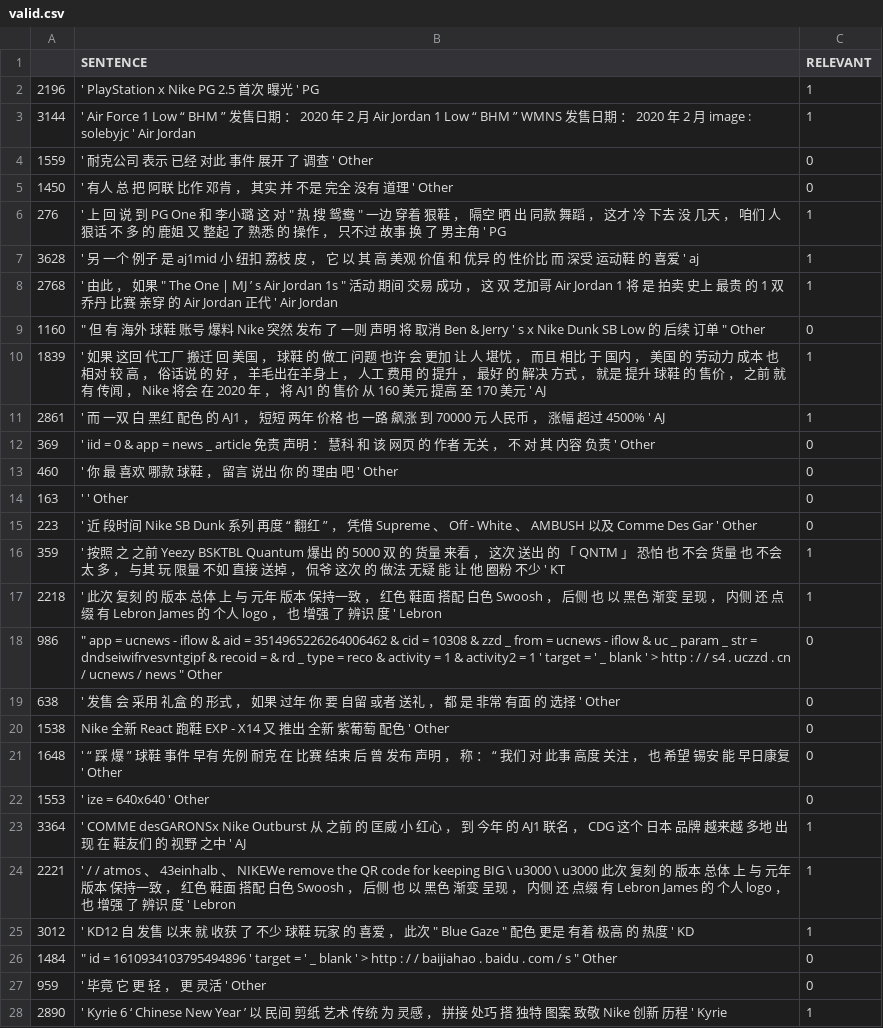
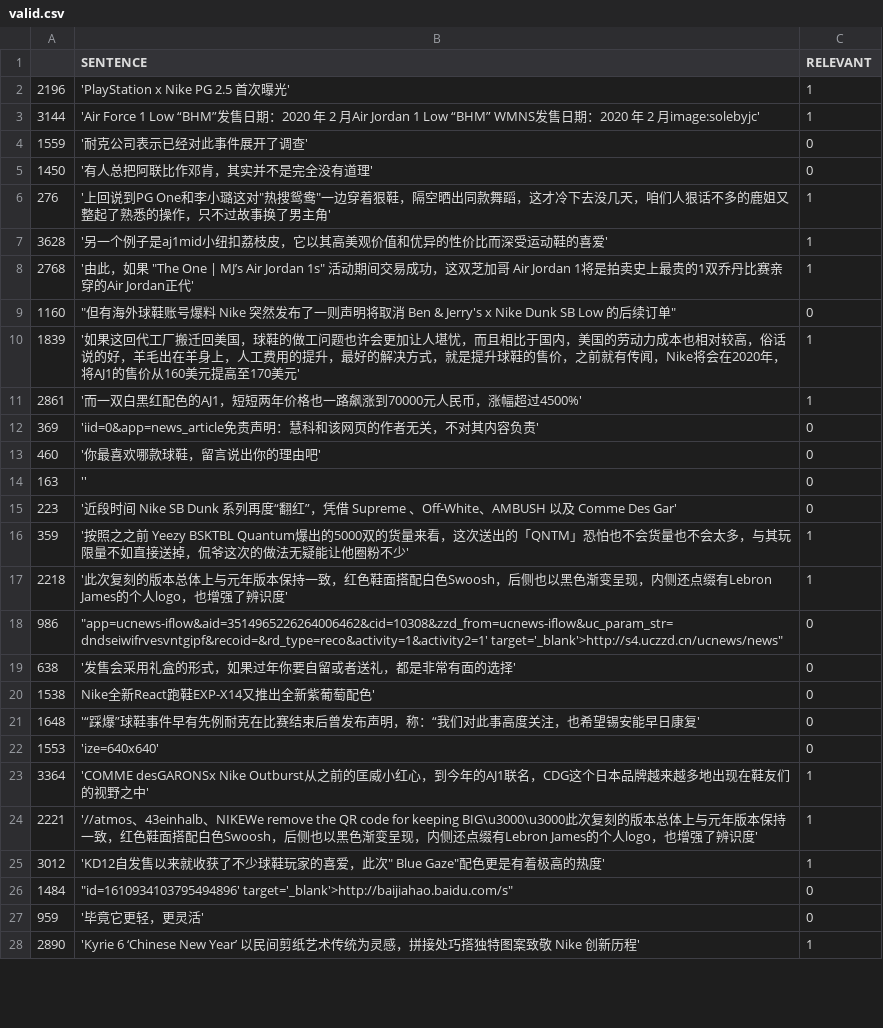
Before and after one commit to lydia1990321-1/bert, a CSV file: valid.csv, drawn as a sheet; only a part is shown; the diff covers the shown part only.

```diff
--- a/valid.csv
+++ b/valid.csv
@@ -1,28 +1,28 @@
 ,SENTENCE,RELEVANT
-2196,  ' PlayStation   x   Nike   PG   2.5   首次 曝光 '   PG,1
-3144,  ' Air   Force   1   Low   “ BHM ” 发售日期 ： 2020   年   2   月 Air   Jordan   1   Low   “ BHM ”   WMNS 发售日期 ： 2020   年   2   月 image : solebyjc '   Air   Jordan,1
-1559,  ' 耐克公司 表示 已经 对此 事件 展开 了 调查 '   Other,0
-1450,  ' 有人 总 把 阿联 比作 邓肯 ， 其实 并 不是 完全 没有 道理 '   Other,0
-276,"' 上 回 说 到 PG   One 和 李小璐 这 对 "" 热 搜 鸳鸯 "" 一边 穿着 狠鞋 ， 隔空 晒 出 同款 舞蹈 ， 这才 冷 下去 没 几天 ， 咱们 人狠话 不 多 的 鹿姐 又 整起 了 熟悉 的 操作 ， 只不过 故事 换 了 男主角 '   PG",1
-3628,  ' 另 一个 例子 是 aj1mid 小 纽扣 荔枝 皮 ， 它 以 其 高 美观 价值 和 优异 的 性价比 而 深受 运动鞋 的 喜爱 '   aj,1
-2768,"  ' 由此 ， 如果   "" The   One   |   MJ ’ s   Air   Jordan   1s ""   活动 期间 交易 成功 ， 这 双 芝加哥   Air   Jordan   1 将 是 拍卖 史上 最贵 的 1 双 乔丹 比赛 亲穿 的 Air   Jordan 正代 '   Air   Jordan",1
-1160,"  "" 但 有 海外 球鞋 账号 爆料   Nike   突然 发布 了 一则 声明 将 取消   Ben   &   Jerry ' s   x   Nike   Dunk   SB   Low   的 后续 订单 ""   Other",0
-1839,  ' 如果 这回 代工厂 搬迁 回 美国 ， 球鞋 的 做工 问题 也许 会 更加 让 人 堪忧 ， 而且 相比 于 国内 ， 美国 的 劳动力 成本 也 相对 较 高 ， 俗话说 的 好 ， 羊毛出在羊身上 ， 人工 费用 的 提升 ， 最好 的 解决 方式 ， 就是 提升 球鞋 的 售价 ， 之前 就 有 传闻 ， Nike 将会 在 2020 年 ， 将 AJ1 的 售价 从 160 美元 提高 至 170 美元 '   AJ,1
-2861,  ' 而 一双 白 黑红 配色 的 AJ1 ， 短短 两年 价格 也 一路 飙涨 到 70000 元 人民币 ， 涨幅 超过 4500% '   AJ,1
-369,  ' iid = 0 & app = news _ article 免责 声明 ： 慧科 和 该 网页 的 作者 无关 ， 不 对 其 内容 负责 '   Other,0
-460,  ' 你 最 喜欢 哪款 球鞋 ， 留言 说出 你 的 理由 吧 '   Other,0
-163,  ' '   Other,0
-223,' 近 段时间   Nike   SB   Dunk   系列 再度 “ 翻红 ” ， 凭借   Supreme   、 Off - White 、 AMBUSH   以及   Comme   Des   Gar '   Other,0
-359,  ' 按照 之 之前   Yeezy   BSKTBL   Quantum 爆出 的 5000 双 的 货量 来看 ， 这次 送出 的 「 QNTM 」 恐怕 也 不会 货量 也 不会 太 多 ， 与其 玩 限量 不如 直接 送掉 ， 侃爷 这次 的 做法 无疑 能 让 他 圈粉 不少 '   KT,1
-2218,  ' 此次 复刻 的 版本 总体 上 与 元年 版本 保持一致 ， 红色 鞋面 搭配 白色 Swoosh ， 后侧 也 以 黑色 渐变 呈现 ， 内侧 还 点缀 有 Lebron   James 的 个人 logo ， 也 增强 了 辨识 度 '   Lebron,1
-986,"  "" app = ucnews - iflow & aid = 3514965226264006462 & cid = 10308 & zzd _ from = ucnews - iflow & uc _ param _ str = dndseiwifrvesvntgipf & recoid = & rd _ type = reco & activity = 1 & activity2 = 1 '   target = ' _ blank ' > http : / / s4 . uczzd . cn / ucnews / news ""   Other",0
-638,  ' 发售 会 采用 礼盒 的 形式 ， 如果 过年 你 要 自留 或者 送礼 ， 都 是 非常 有面 的 选择 '   Other,0
-1538,Nike 全新 React 跑鞋 EXP - X14 又 推出 全新 紫葡萄 配色 '   Other,0
-1648,  ' “ 踩 爆 ” 球鞋 事件 早有 先例 耐克 在 比赛 结束 后 曾 发布 声明 ， 称 ： “ 我们 对 此事 高度 关注 ， 也 希望 锡安 能 早日康复 '   Other,0
-1553,  ' ize = 640x640 '   Other,0
-3364,  ' COMME   desGARONSx   Nike   Outburst 从 之前 的 匡威 小 红心 ， 到 今年 的 AJ1 联名 ， CDG 这个 日本 品牌 越来越 多地 出现 在 鞋友们 的 视野 之中 '   AJ,1
-2221,  ' / / atmos 、 43einhalb 、 NIKEWe   remove   the   QR   code   for   keeping   BIG \ u3000 \ u3000 此次 复刻 的 版本 总体 上 与 元年 版本 保持一致 ， 红色 鞋面 搭配 白色 Swoosh ， 后侧 也 以 黑色 渐变 呈现 ， 内侧 还 点缀 有 Lebron   James 的 个人 logo ， 也 增强 了 辨识 度 '   Lebron,1
-3012,"  ' KD12 自 发售 以来 就 收获 了 不少 球鞋 玩家 的 喜爱 ， 此次 ""   Blue   Gaze "" 配色 更是 有着 极高 的 热度 '   KD",1
-1484,"  "" id = 1610934103795494896 '   target = ' _ blank ' > http : / / baijiahao . baidu . com / s ""   Other",0
-959,  ' 毕竟 它 更 轻 ， 更 灵活 '   Other,0
-2890,  ' Kyrie   6   ‘ Chinese   New   Year ’   以 民间 剪纸 艺术 传统 为 灵感 ， 拼接 处巧 搭 独特 图案 致敬   Nike   创新 历程 '   Kyrie,1
+2196, 'PlayStation x Nike PG 2.5 首次曝光',1
+3144, 'Air Force 1 Low “BHM”发售日期：2020 年 2 月Air Jordan 1 Low “BHM” WMNS发售日期：2020 年 2 月image:solebyjc',1
+1559, '耐克公司表示已经对此事件展开了调查',0
+1450, '有人总把阿联比作邓肯，其实并不是完全没有道理',0
+276,"'上回说到PG One和李小璐这对""热搜鸳鸯""一边穿着狠鞋，隔空晒出同款舞蹈，这才冷下去没几天，咱们人狠话不多的鹿姐又整起了熟悉的操作，只不过故事换了男主角'",1
+3628, '另一个例子是aj1mid小纽扣荔枝皮，它以其高美观价值和优异的性价比而深受运动鞋的喜爱',1
+2768," '由此，如果 ""The One | MJ’s Air Jordan 1s"" 活动期间交易成功，这双芝加哥 Air Jordan 1将是拍卖史上最贵的1双乔丹比赛亲穿的Air Jordan正代'",1
+1160," ""但有海外球鞋账号爆料 Nike 突然发布了一则声明将取消 Ben & Jerry's x Nike Dunk SB Low 的后续订单""",0
+1839, '如果这回代工厂搬迁回美国，球鞋的做工问题也许会更加让人堪忧，而且相比于国内，美国的劳动力成本也相对较高，俗话说的好，羊毛出在羊身上，人工费用的提升，最好的解决方式，就是提升球鞋的售价，之前就有传闻，Nike将会在2020年，将AJ1的售价从160美元提高至170美元',1
+2861, '而一双白黑红配色的AJ1，短短两年价格也一路飙涨到70000元人民币，涨幅超过4500%',1
+369, 'iid=0&app=news_article免责声明：慧科和该网页的作者无关，不对其内容负责',0
+460, '你最喜欢哪款球鞋，留言说出你的理由吧',0
+163, '',0
+223,'近段时间 Nike SB Dunk 系列再度“翻红”，凭借 Supreme 、Off-White、AMBUSH 以及 Comme Des Gar',0
+359, '按照之之前 Yeezy BSKTBL Quantum爆出的5000双的货量来看，这次送出的「QNTM」恐怕也不会货量也不会太多，与其玩限量不如直接送掉，侃爷这次的做法无疑能让他圈粉不少',1
+2218, '此次复刻的版本总体上与元年版本保持一致，红色鞋面搭配白色Swoosh，后侧也以黑色渐变呈现，内侧还点缀有Lebron James的个人logo，也增强了辨识度',1
+986," ""app=ucnews-iflow&aid=3514965226264006462&cid=10308&zzd_from=ucnews-iflow&uc_param_str=dndseiwifrvesvntgipf&recoid=&rd_type=reco&activity=1&activity2=1' target='_blank'>http://s4.uczzd.cn/ucnews/news""",0
+638, '发售会采用礼盒的形式，如果过年你要自留或者送礼，都是非常有面的选择',0
+1538,Nike全新React跑鞋EXP-X14又推出全新紫葡萄配色',0
+1648, '“踩爆”球鞋事件早有先例耐克在比赛结束后曾发布声明，称：“我们对此事高度关注，也希望锡安能早日康复',0
+1553, 'ize=640x640',0
+3364, 'COMME desGARONSx Nike Outburst从之前的匡威小红心，到今年的AJ1联名，CDG这个日本品牌越来越多地出现在鞋友们的视野之中',1
+2221, '//atmos、43einhalb、NIKEWe remove the QR code for keeping BIG\u3000\u3000此次复刻的版本总体上与元年版本保持一致，红色鞋面搭配白色Swoosh，后侧也以黑色渐变呈现，内侧还点缀有Lebron James的个人logo，也增强了辨识度',1
+3012," 'KD12自发售以来就收获了不少球鞋玩家的喜爱，此次"" Blue Gaze""配色更是有着极高的热度'",1
+1484," ""id=1610934103795494896' target='_blank'>http://baijiahao.baidu.com/s""",0
+959, '毕竟它更轻，更灵活',0
+2890, 'Kyrie 6 ‘Chinese New Year’ 以民间剪纸艺术传统为灵感，拼接处巧搭独特图案致敬 Nike 创新历程',1
```
Also changed, not shown: 82 edited cells elsewhere in this file, test.csv, 1 other file.
